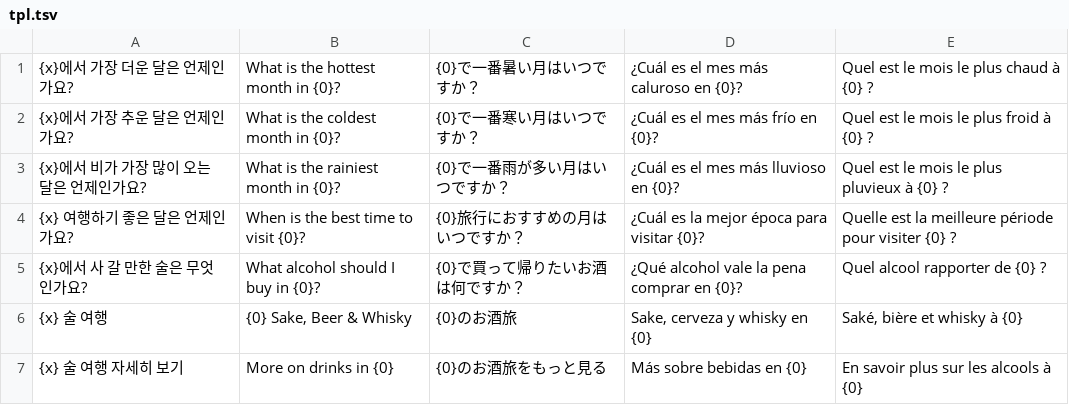
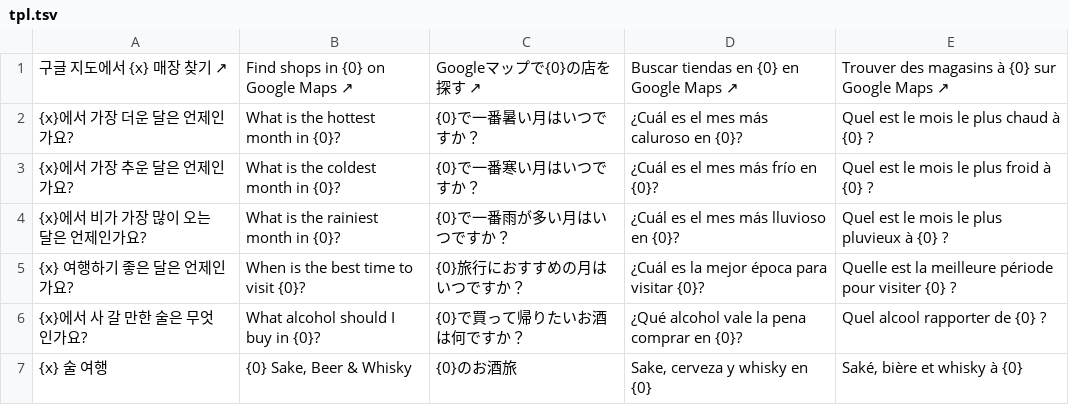
Before and after one commit to ehddud0029-tech/Nihon-Trip, a TSV file: i18n_work/tpl.tsv, drawn as a sheet; only a part is shown; the shorter side is filled out with more unchanged rows; the diff names each change by its address in the sheet, - before the commit and + after, or states it on an @@ line.

```diff
--- a/i18n_work/tpl.tsv
+++ b/i18n_work/tpl.tsv
+row 1: 구글 지도에서 {x} 매장 찾기 ↗ | Find shops in {0} on Google Maps ↗ | Googleマップで{0}の店を探す ↗ | Buscar tiendas en {0} en Google Maps ↗ | Trouver des magasins à {0} sur Google Maps ↗
```
Also changed, not shown: i18n_work/thtpl.tsv, i18n_work/zhtpl.tsv, 26 other files.
